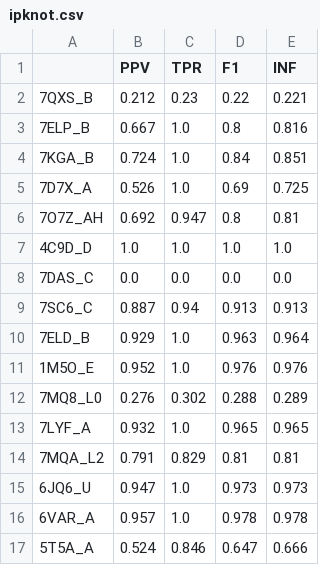
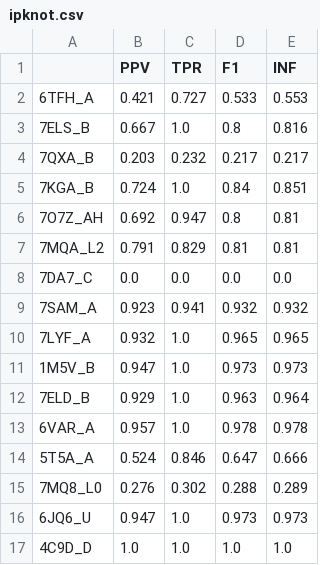
Before and after one commit to mjustynaPhD/2d-rna-analysis, a CSV file: results/canon-novel/ipknot.csv, drawn as a sheet.

```diff
--- a/results/canon-novel/ipknot.csv
+++ b/results/canon-novel/ipknot.csv
@@ -1,17 +1,17 @@
 ,PPV,TPR,F1,INF
-7QXS_B,0.212,0.23,0.22,0.221
-7ELP_B,0.667,1.0,0.8,0.816
+6TFH_A,0.421,0.727,0.533,0.553
+7ELS_B,0.667,1.0,0.8,0.816
+7QXA_B,0.203,0.232,0.217,0.217
 7KGA_B,0.724,1.0,0.84,0.851
-7D7X_A,0.526,1.0,0.69,0.725
 7O7Z_AH,0.692,0.947,0.8,0.81
-4C9D_D,1.0,1.0,1.0,1.0
-7DAS_C,0.0,0.0,0.0,0.0
-7SC6_C,0.887,0.94,0.913,0.913
+7MQA_L2,0.791,0.829,0.81,0.81
+7DA7_C,0.0,0.0,0.0,0.0
+7SAM_A,0.923,0.941,0.932,0.932
+7LYF_A,0.932,1.0,0.965,0.965
+1M5V_B,0.947,1.0,0.973,0.973
 7ELD_B,0.929,1.0,0.963,0.964
-1M5O_E,0.952,1.0,0.976,0.976
-7MQ8_L0,0.276,0.302,0.288,0.289
-7LYF_A,0.932,1.0,0.965,0.965
-7MQA_L2,0.791,0.829,0.81,0.81
-6JQ6_U,0.947,1.0,0.973,0.973
 6VAR_A,0.957,1.0,0.978,0.978
 5T5A_A,0.524,0.846,0.647,0.666
+7MQ8_L0,0.276,0.302,0.288,0.289
+6JQ6_U,0.947,1.0,0.973,0.973
+4C9D_D,1.0,1.0,1.0,1.0
```
Also changed, not shown: results/all-novel/all-means.csv, results/all-novel/e2efold.csv, 40 other files.
